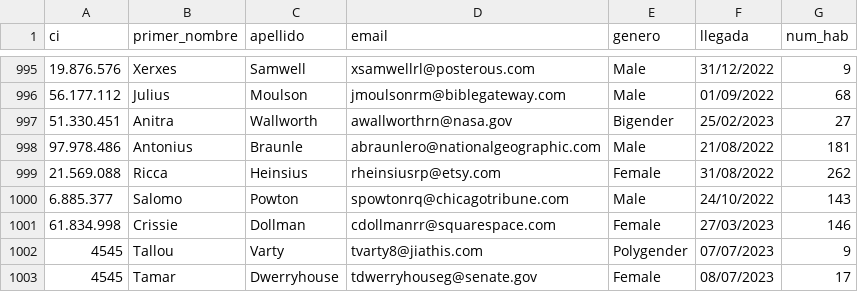
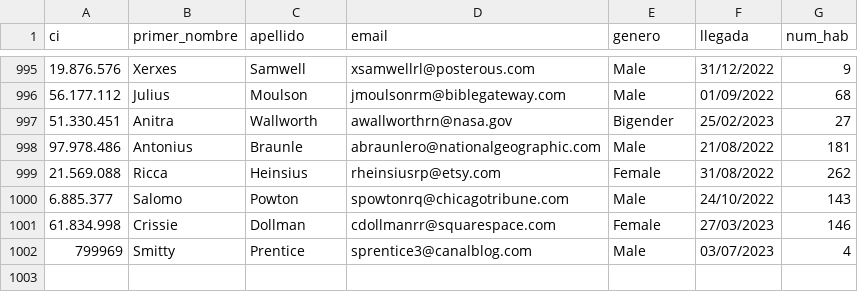
Before and after one commit to trilord243/proyecto-estructuras-2, a CSV file: Booking_hotel - historico.csv, drawn as a sheet; only a part is shown, gaps mark what is left out.

```diff
--- a/Booking_hotel - historico.csv
+++ b/Booking_hotel - historico.csv
@@ -1001,3 +1001,2 @@ ci,primer_nombre,apellido,email,genero,llegada,num_hab
 61.834.998,Crissie,Dollman,cdollmanrr@squarespace.com,Female,27/03/2023,146
-4545,Tallou,Varty,tvarty8@jiathis.com,Polygender,07/07/2023,9
-4545,Tamar,Dwerryhouse,tdwerryhouseg@senate.gov,Female,08/07/2023,17
+799969,Smitty,Prentice,sprentice3@canalblog.com,Male,03/07/2023,4
```
Also changed, not shown: Booking_hotel - estado.csv, 1 other file.
